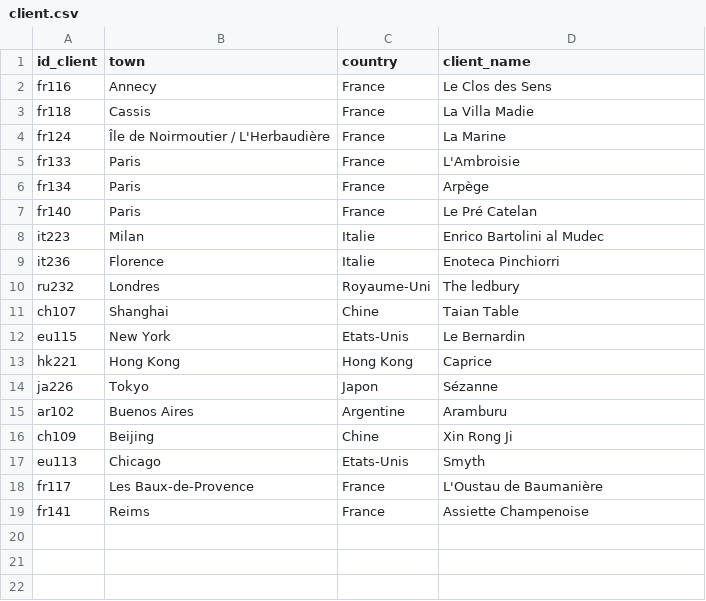
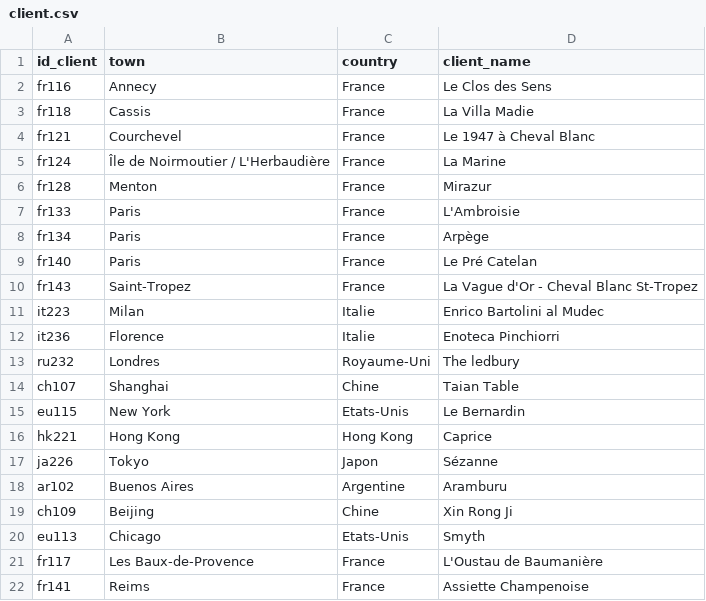
Before and after one commit to gunony/Example_SQL_Data, a CSV file: client.csv, drawn as a sheet; the diff names each change by its address in the sheet, - before the commit and + after, or states it on an @@ line.

```diff
--- a/client.csv
+++ b/client.csv
+row 4: fr121 | Courchevel | France | Le 1947 à Cheval Blanc
+row 6: fr128 | Menton | France | Mirazur
+row 10: fr143 | Saint-Tropez | France | La Vague d'Or - Cheval Blanc St-Tropez
```
Also changed, not shown: invoice.csv, item.csv.
